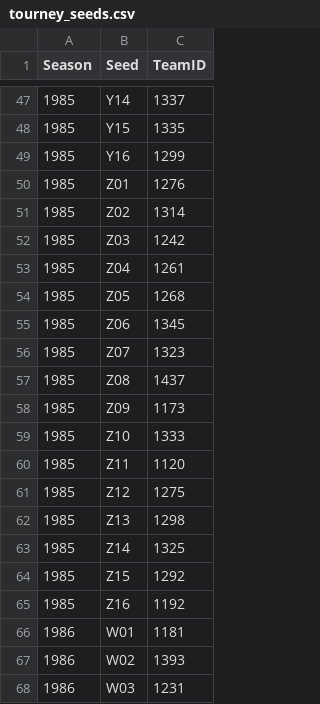
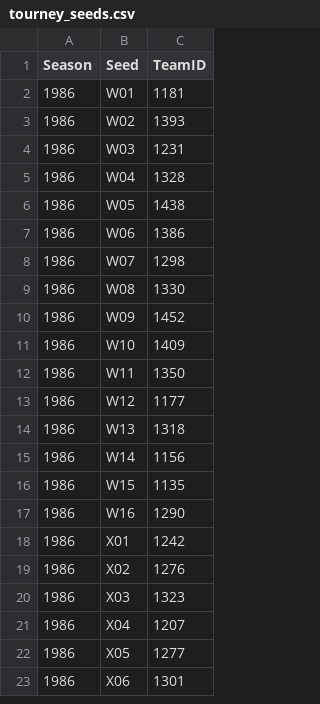
Before and after one commit to Jstefan123/MarchMadnessML, a CSV file: raw_data/tourney_seeds.csv, drawn as a sheet; only a part is shown, gaps mark what is left out; the shorter side is filled out with more unchanged rows; the diff covers the shown part only.

Commit message:
fixed tourney seed years

```diff
--- a/raw_data/tourney_seeds.csv
+++ b/raw_data/tourney_seeds.csv
@@ -47,20 +2 @@ Season,Seed,TeamID
-1985,Y14,1337
-1985,Y15,1335
-1985,Y16,1299
-1985,Z01,1276
-1985,Z02,1314
-1985,Z03,1242
-1985,Z04,1261
-1985,Z05,1268
-1985,Z06,1345
-1985,Z07,1323
-1985,Z08,1437
-1985,Z09,1173
-1985,Z10,1333
-1985,Z11,1120
-1985,Z12,1275
-1985,Z13,1298
-1985,Z14,1325
-1985,Z15,1292
-1985,Z16,1192
 1986,W01,1181
```
Also changed, not shown: 45 removed rows elsewhere in this file, 37 other files.
